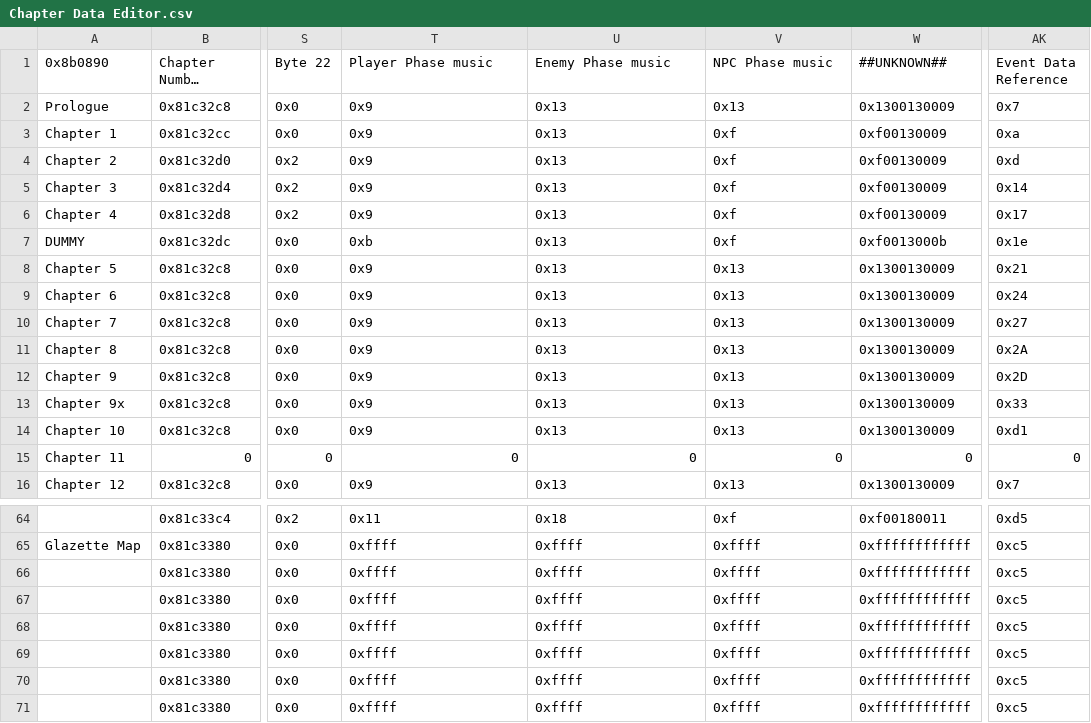
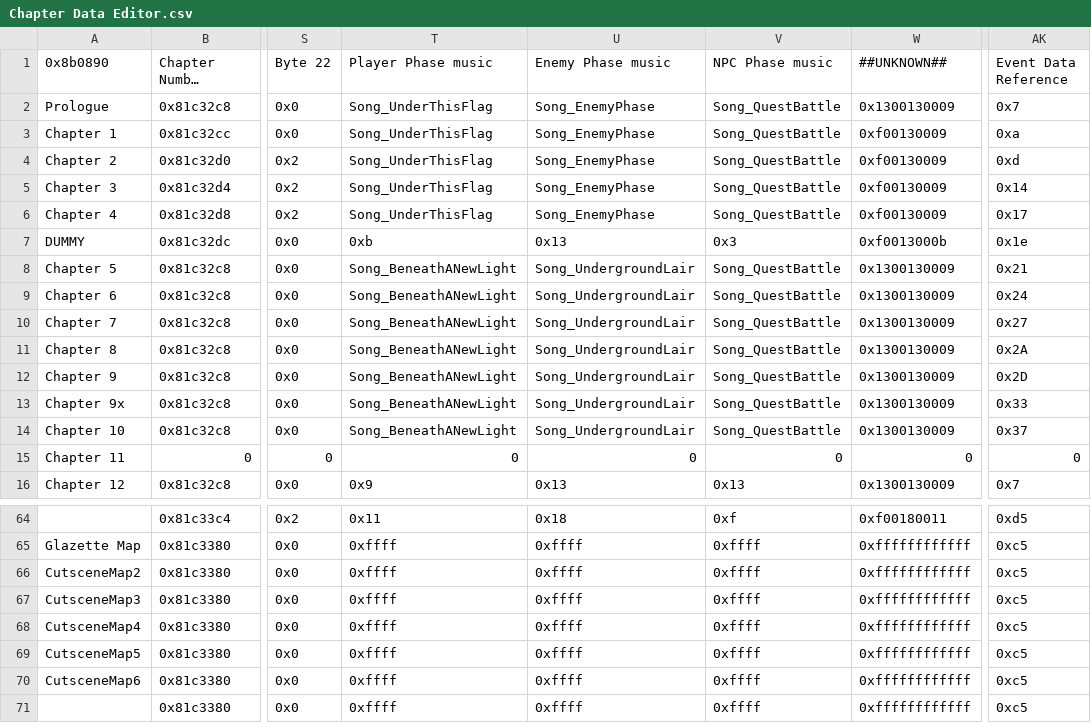
Before and after one commit to sme23/oat-hacc, a CSV file: Tables/FE8 Nightmare modules/Chapter data editor/Chapter Data Editor.csv, drawn as a sheet; only a part is shown, gaps mark what is left out; long unchanged cells end in …; the diff names each change by its address in the sheet, - before the commit and + after, or states it on an @@ line.

```diff
--- a/Tables/FE8 Nightmare modules/Chapter data editor/Chapter Data Editor.csv
+++ b/Tables/FE8 Nightmare modules/Chapter data editor/Chapter Data Editor.csv
-T2:T6 (Player Phase music): 0x9
+T2:T6 (Player Phase music): Song_UnderThisFlag
-U2:U6 (Enemy Phase music): 0x13
+U2:U6 (Enemy Phase music): Song_EnemyPhase
-V2 (NPC Phase music): 0x13
+V2 (NPC Phase music): Song_QuestBattle
-V3:V6 (NPC Phase music): 0xf
+V3:V6 (NPC Phase music): Song_QuestBattle
-V7 (NPC Phase music): 0xf
+V7 (NPC Phase music): 0x3
-T8:T14 (Player Phase music): 0x9
+T8:T14 (Player Phase music): Song_BeneathANewLight
-U8:U14 (Enemy Phase music): 0x13
+U8:U14 (Enemy Phase music): Song_UndergroundLair
-V8:V14 (NPC Phase music): 0x13
+V8:V14 (NPC Phase music): Song_QuestBattle
-AK14 (Event Data Reference): 0xd1
+AK14 (Event Data Reference): 0x37
-A66 (0x8b0890): (empty)
+A66 (0x8b0890): CutsceneMap2
-A67 (0x8b0890): (empty)
+A67 (0x8b0890): CutsceneMap3
-A68 (0x8b0890): (empty)
+A68 (0x8b0890): CutsceneMap4
-A69 (0x8b0890): (empty)
+A69 (0x8b0890): CutsceneMap5
-A70 (0x8b0890): (empty)
+A70 (0x8b0890): CutsceneMap6
```
Also changed, not shown: Tables/FE8 Nightmare modules/Item editors/FE8 Item Editor.csv, Tables/FE8 Nightmare modules/Item editors/FE8 Item Effect Pointer Editor.csv, 35 other files.
